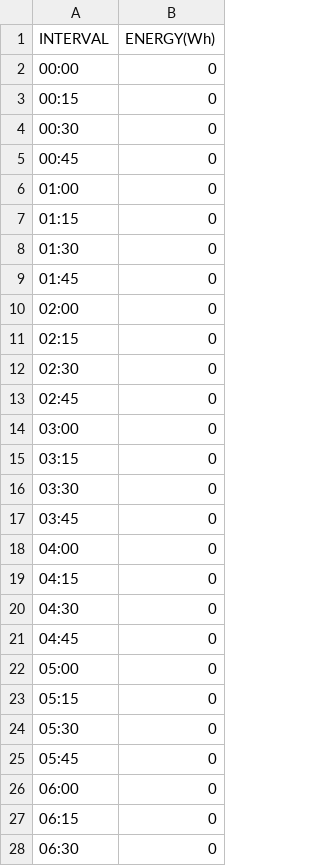
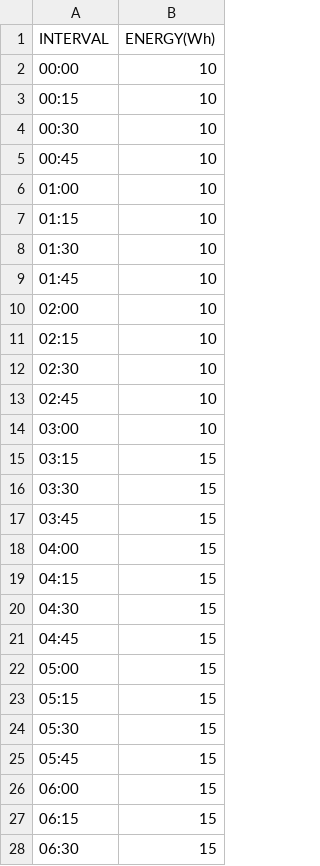
Before and after one commit to gridsingularity/gsy-e, a CSV file: src/d3a/resources/LOAD_DATA_1.csv, drawn as a sheet; only a part is shown; the diff covers the shown part only.

```diff
--- a/src/d3a/resources/LOAD_DATA_1.csv
+++ b/src/d3a/resources/LOAD_DATA_1.csv
@@ -1,28 +1,28 @@
 INTERVAL;ENERGY(Wh)
-00:00;0
-00:15;0
-00:30;0
-00:45;0
-01:00;0
-01:15;0
-01:30;0
-01:45;0
-02:00;0
-02:15;0
-02:30;0
-02:45;0
-03:00;0
-03:15;0
-03:30;0
-03:45;0
-04:00;0
-04:15;0
-04:30;0
-04:45;0
-05:00;0
-05:15;0
-05:30;0
-05:45;0
-06:00;0
-06:15;0
-06:30;0
+00:00;10
+00:15;10
+00:30;10
+00:45;10
+01:00;10
+01:15;10
+01:30;10
+01:45;10
+02:00;10
+02:15;10
+02:30;10
+02:45;10
+03:00;10
+03:15;15
+03:30;15
+03:45;15
+04:00;15
+04:15;15
+04:30;15
+04:45;15
+05:00;15
+05:15;15
+05:30;15
+05:45;15
+06:00;15
+06:15;15
+06:30;15
```
Also changed, not shown: 45 edited cells elsewhere in this file.
